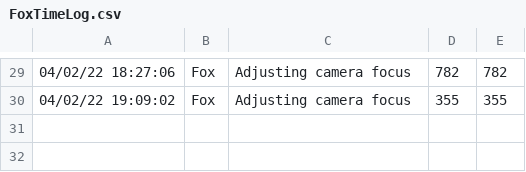
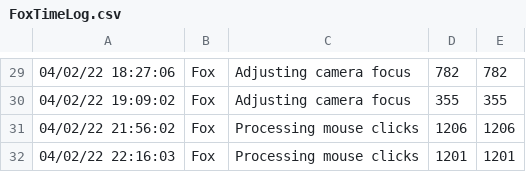
Before and after one commit to togfoxy/GeneralQuarters, a CSV file: Source/FoxTimeLog.csv, drawn as a sheet; only a part is shown, gaps mark what is left out.

Commit message:
Processing mouse clicks

```diff
--- a/Source/FoxTimeLog.csv
+++ b/Source/FoxTimeLog.csv
@@ -30 +30,3 @@
 04/02/22 19:09:02,Fox,Adjusting camera focus,355,355
+04/02/22 21:56:02,Fox,Processing mouse clicks,1206,1206
+04/02/22 22:16:03,Fox,Processing mouse clicks,1201,1201
```
Also changed, not shown: 5 other files.
